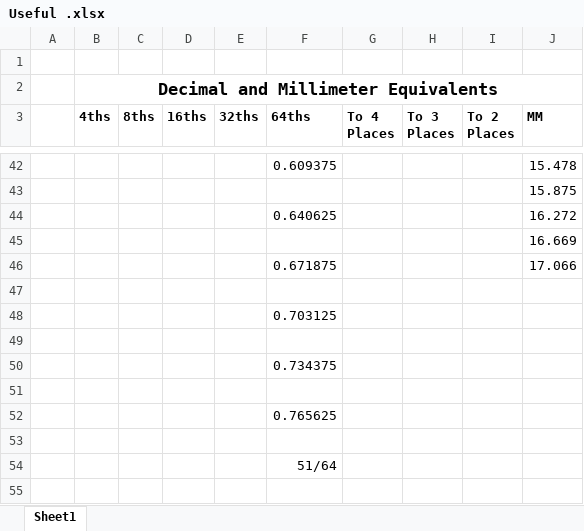
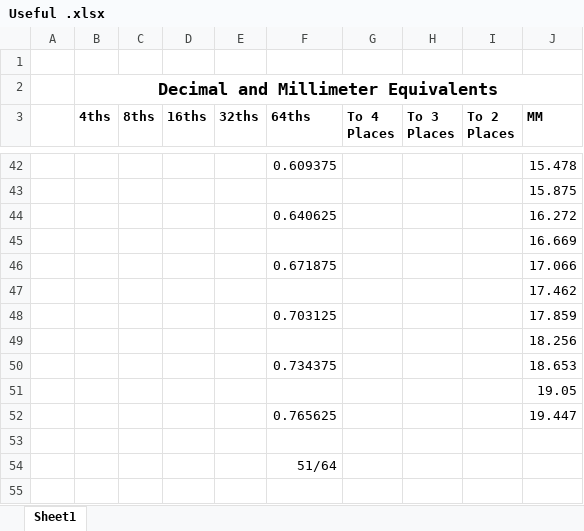
Before and after one commit to varlackc/Hardware, an Excel workbook: Useful Resources/Useful .xlsx, sheet Sheet1, drawn as a sheet; only a part is shown, gaps mark what is left out; values as stored, in another font and other column widths than the file's, no borders; the diff names each change by its address in the sheet, - before the commit and + after, or states it on an @@ line.

Commit message:
Update Useful .xlsx

```diff
--- a/Useful Resources/Useful .xlsx (sheet Sheet1)
+++ b/Useful Resources/Useful .xlsx (sheet Sheet1)
-J47 (MM): (empty)
+J47 (MM): 17.462
-J48 (MM): (empty)
+J48 (MM): 17.859
-J49 (MM): (empty)
+J49 (MM): 18.256
-J50 (MM): (empty)
+J50 (MM): 18.653
-J51 (MM): (empty)
+J51 (MM): 19.05
-J52 (MM): (empty)
+J52 (MM): 19.447
```
